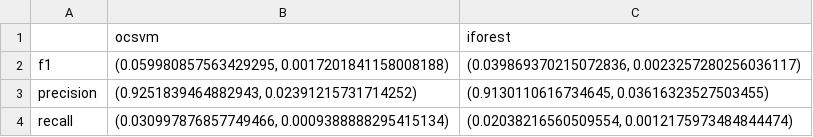
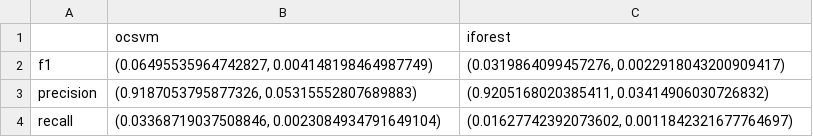
Before and after one commit to Dubeman/ngafid_anomaly_detection, a CSV file: anomalyDetection2.0/results/comparison_results_num_kernels_100.csv, drawn as a sheet.

```diff
--- a/anomalyDetection2.0/results/comparison_results_num_kernels_100.csv
+++ b/anomalyDetection2.0/results/comparison_results_num_kernels_100.csv
@@ -1,4 +1,4 @@
 ,ocsvm,iforest
-f1,"(0.059980857563429295, 0.0017201841158008188)","(0.039869370215072836, 0.0023257280256036117)"
-precision,"(0.9251839464882943, 0.02391215731714252)","(0.9130110616734645, 0.03616323527503455)"
-recall,"(0.030997876857749466, 0.0009388888295415134)","(0.02038216560509554, 0.0012175973484844474)"
+f1,"(0.06495535964742827, 0.004148198464987749)","(0.0319864099457276, 0.0022918043200909417)"
+precision,"(0.9187053795877326, 0.05315552807689883)","(0.9205168020385411, 0.03414906030726832)"
+recall,"(0.03368719037508846, 0.0023084934791649104)","(0.01627742392073602, 0.0011842321677764697)"
```
Also changed, not shown: 3 other files.
